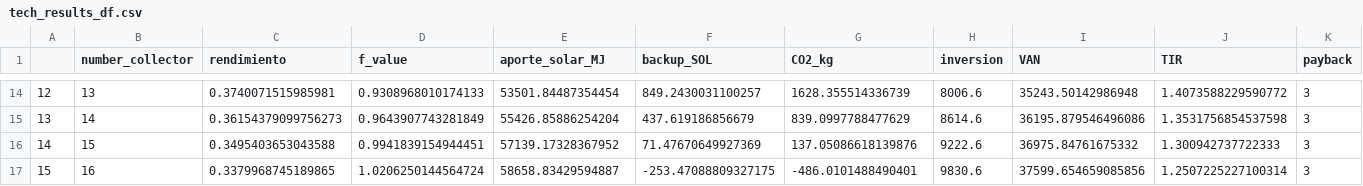
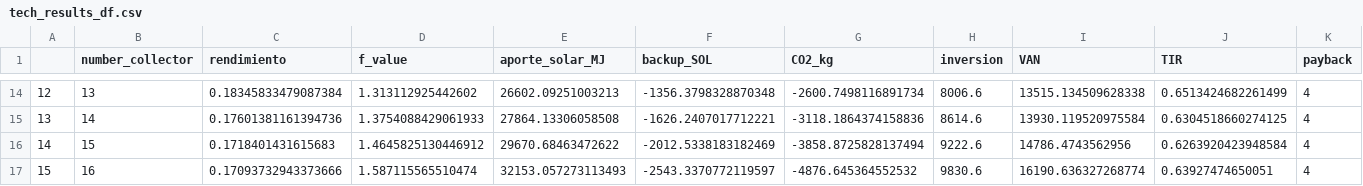
Before and after one commit to mayteet/Heating-Systems-Peru, a CSV file: CleanData/tech_results_df.csv, drawn as a sheet; only a part is shown, gaps mark what is left out; the diff covers the shown part only.

```diff
--- a/CleanData/tech_results_df.csv
+++ b/CleanData/tech_results_df.csv
@@ -14,4 +14,4 @@
-12,13,0.3740071515985981,0.9308968010174133,53501.84487354454,849.2430031100257,1628.355514336739,8006.6,35243.50142986948,1.4073588229590772,3
-13,14,0.36154379099756273,0.9643907743281849,55426.85886254204,437.619186856679,839.0997788477629,8614.6,36195.879546496086,1.3531756854537598,3
-14,15,0.3495403653043588,0.9941839154944451,57139.17328367952,71.47670649927369,137.05086618139876,9222.6,36975.84761675332,1.300942737722333,3
-15,16,0.3379968745189865,1.0206250144564724,58658.83429594887,-253.47088809327175,-486.0101488490401,9830.6,37599.654659085856,1.2507225227100314,3
+12,13,0.18345833479087384,1.313112925442602,26602.09251003213,-1356.3798328870348,-2600.7498116891734,8006.6,13515.134509628338,0.6513424682261499,4
+13,14,0.17601381161394736,1.3754088429061933,27864.13306058508,-1626.2407017712221,-3118.1864374158836,8614.6,13930.119520975584,0.6304518660274125,4
+14,15,0.1718401431615683,1.4645825130446912,29670.68463472622,-2012.5338183182469,-3858.8725828137494,9222.6,14786.4743562956,0.6263920423948584,4
+15,16,0.17093732943373666,1.587115565510474,32153.057273113493,-2543.3370772119597,-4876.645364552532,9830.6,16190.636327268774,0.63927474650051,4
```
Also changed, not shown: 121 edited cells elsewhere in this file, CleanData/thermal_design_df.csv, 14 other files.
